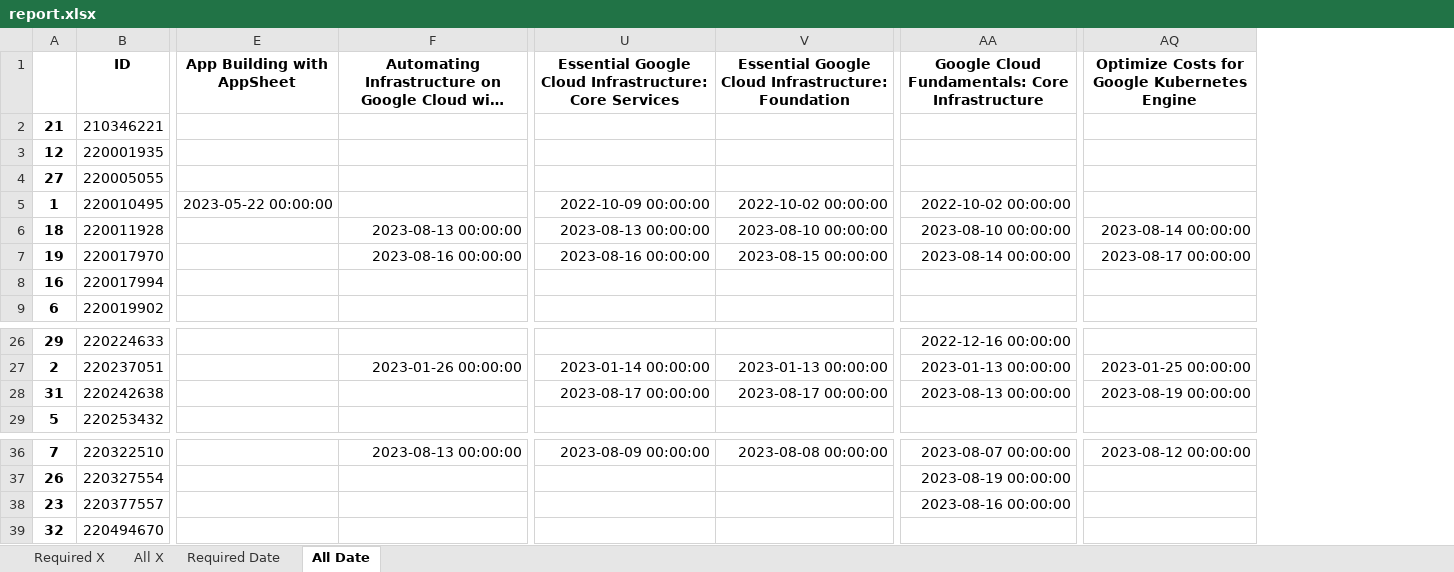
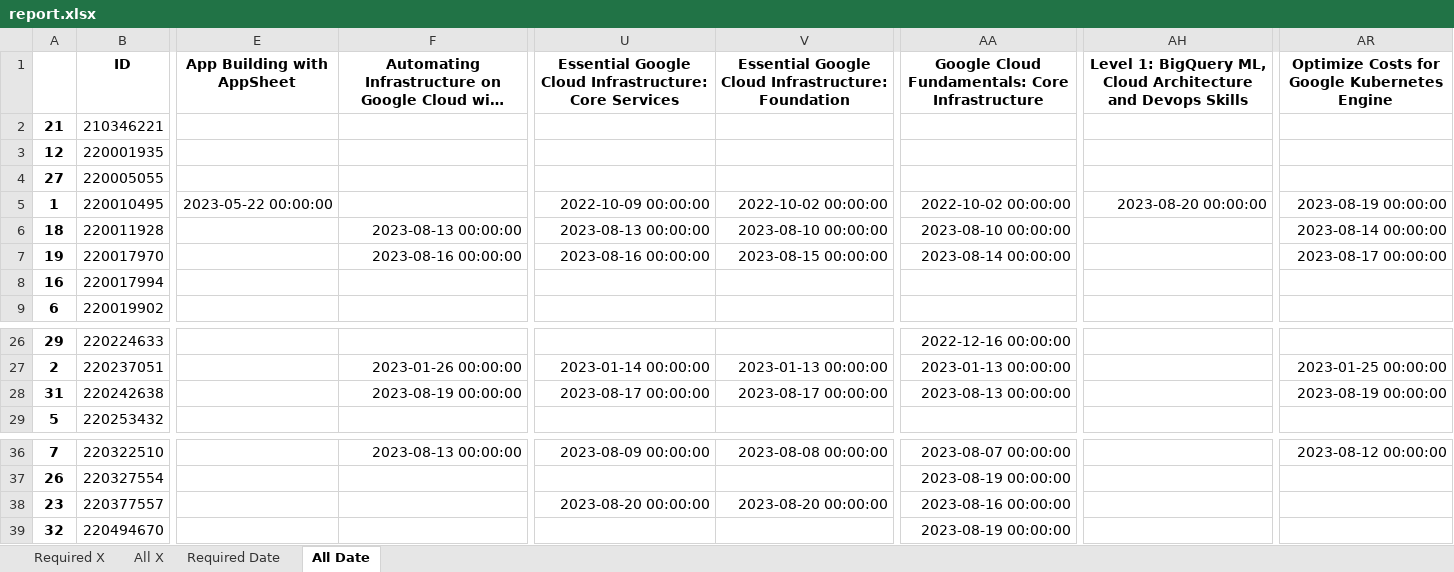
Before and after one commit to wongcyrus/google-cloud-skills-boost-progress-checker, an Excel workbook: report.xlsx, sheet All Date, drawn as a sheet; only a part is shown, gaps mark what is left out; long unchanged cells end in …; values as stored, in another font and other column widths than the file's, no borders; addresses are those after the commit; the diff names each change by its address in the sheet, - before the commit and + after, or states it on an @@ line.

```diff
--- a/report.xlsx (sheet All Date)
+++ b/report.xlsx (sheet All Date)
+column AH, rows 1-5: Level 1: BigQuery ML, Cloud Architecture and Devops Skills |  |  |  | 2023-08-20 00:00:00
-AR5: (empty)
+AR5: 2023-08-19 00:00:00
-F28: (empty)
+F28: 2023-08-19 00:00:00
-U38: (empty)
+U38: 2023-08-20 00:00:00
-V38: (empty)
+V38: 2023-08-20 00:00:00
-AA39: (empty)
+AA39: 2023-08-19 00:00:00
```
Also changed, not shown: sheet All X, sheet Required X, sheet Required Date, 2 other files.
